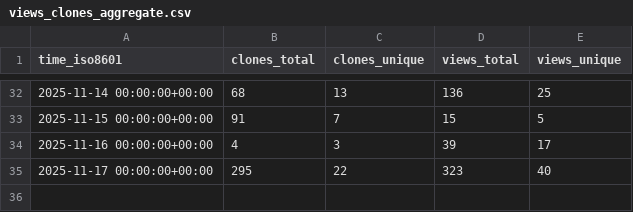
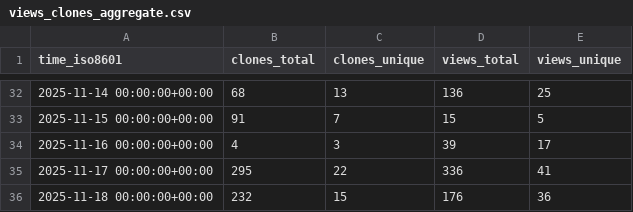
Before and after one commit to dhower-qc/udb-stats, a CSV file: riscv-software-src/riscv-unified-db/ghrs-data/views_clones_aggregate.csv, drawn as a sheet; only a part is shown, gaps mark what is left out.

```diff
--- a/riscv-software-src/riscv-unified-db/ghrs-data/views_clones_aggregate.csv
+++ b/riscv-software-src/riscv-unified-db/ghrs-data/views_clones_aggregate.csv
@@ -34,2 +34,3 @@ time_iso8601,clones_total,clones_unique,views_total,views_unique
 2025-11-16 00:00:00+00:00,4,3,39,17
-2025-11-17 00:00:00+00:00,295,22,323,40
+2025-11-17 00:00:00+00:00,295,22,336,41
+2025-11-18 00:00:00+00:00,232,15,176,36
```
Also changed, not shown: 1 other file.
